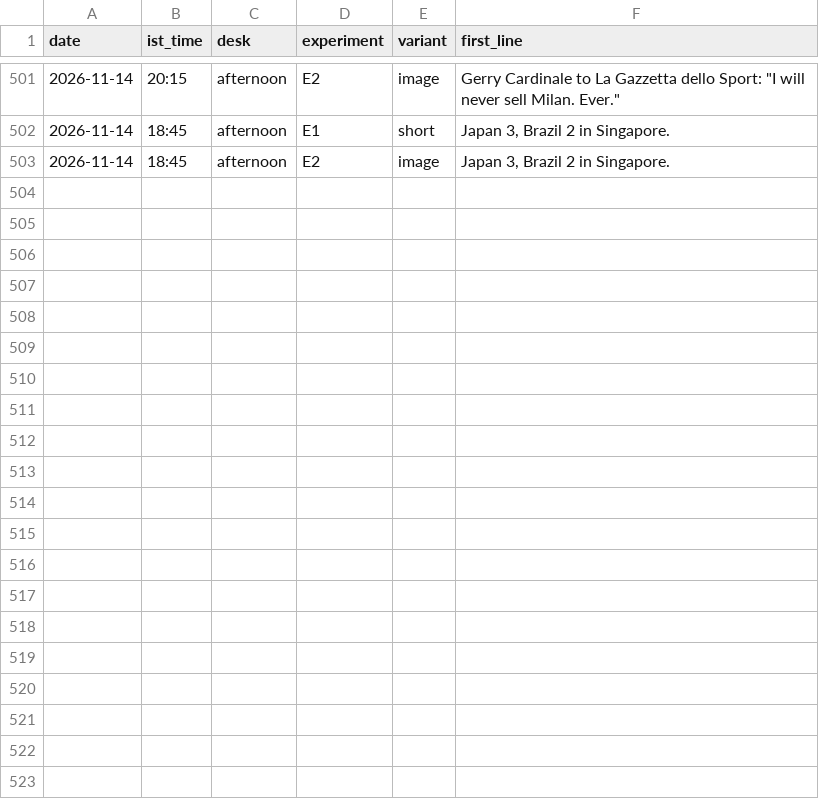
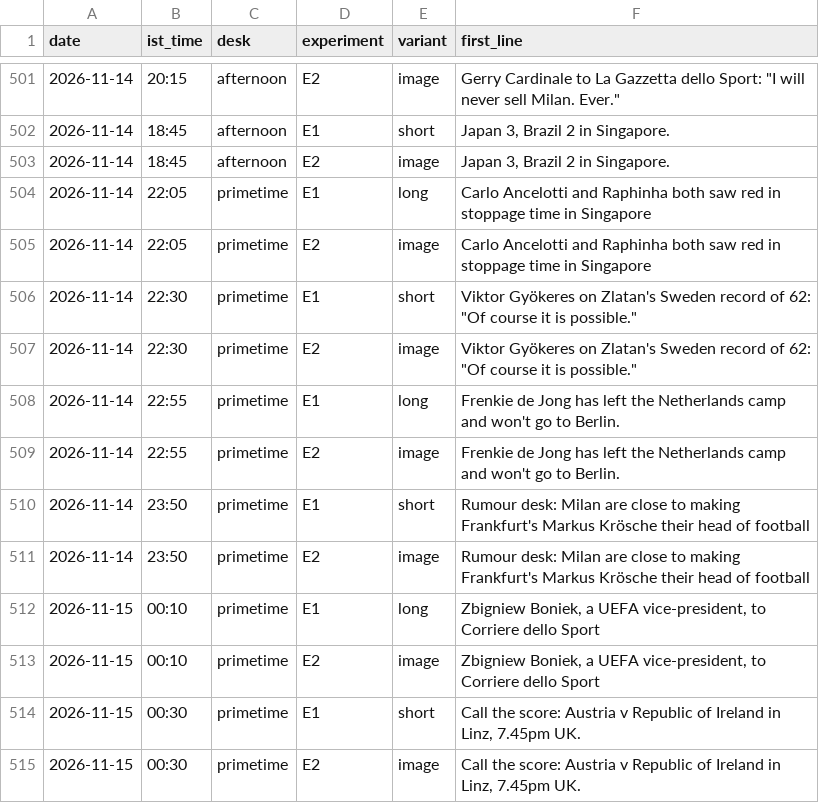
Before and after one commit to pvtaddyy/actxion-assets, a CSV file: posts/experiments.csv, drawn as a sheet; only a part is shown, gaps mark what is left out.

```diff
--- a/posts/experiments.csv
+++ b/posts/experiments.csv
@@ -503 +503,13 @@ date,ist_time,desk,experiment,variant,first_line
 2026-11-14,18:45,afternoon,E2,image,"Japan 3, Brazil 2 in Singapore."
+2026-11-14,22:05,primetime,E1,long,"Carlo Ancelotti and Raphinha both saw red in stoppage time in Singapore"
+2026-11-14,22:05,primetime,E2,image,"Carlo Ancelotti and Raphinha both saw red in stoppage time in Singapore"
+2026-11-14,22:30,primetime,E1,short,"Viktor Gyökeres on Zlatan's Sweden record of 62: ""Of course it is possible."""
+2026-11-14,22:30,primetime,E2,image,"Viktor Gyökeres on Zlatan's Sweden record of 62: ""Of course it is possible."""
+2026-11-14,22:55,primetime,E1,long,"Frenkie de Jong has left the Netherlands camp and won't go to Berlin."
+2026-11-14,22:55,primetime,E2,image,"Frenkie de Jong has left the Netherlands camp and won't go to Berlin."
+2026-11-14,23:50,primetime,E1,short,"Rumour desk: Milan are close to making Frankfurt's Markus Krösche their head of football"
+2026-11-14,23:50,primetime,E2,image,"Rumour desk: Milan are close to making Frankfurt's Markus Krösche their head of football"
+2026-11-15,00:10,primetime,E1,long,"Zbigniew Boniek, a UEFA vice-president, to Corriere dello Sport"
+2026-11-15,00:10,primetime,E2,image,"Zbigniew Boniek, a UEFA vice-president, to Corriere dello Sport"
+2026-11-15,00:30,primetime,E1,short,"Call the score: Austria v Republic of Ireland in Linz, 7.45pm UK."
+2026-11-15,00:30,primetime,E2,image,"Call the score: Austria v Republic of Ireland in Linz, 7.45pm UK."
```
Also changed, not shown: 16 other files.
